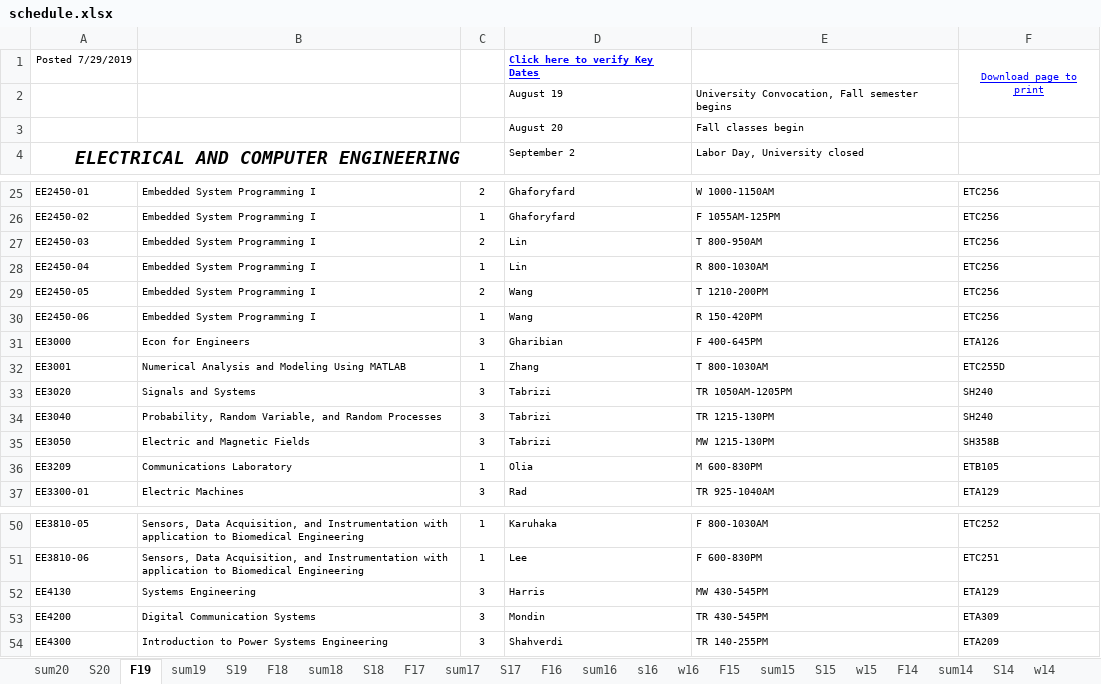
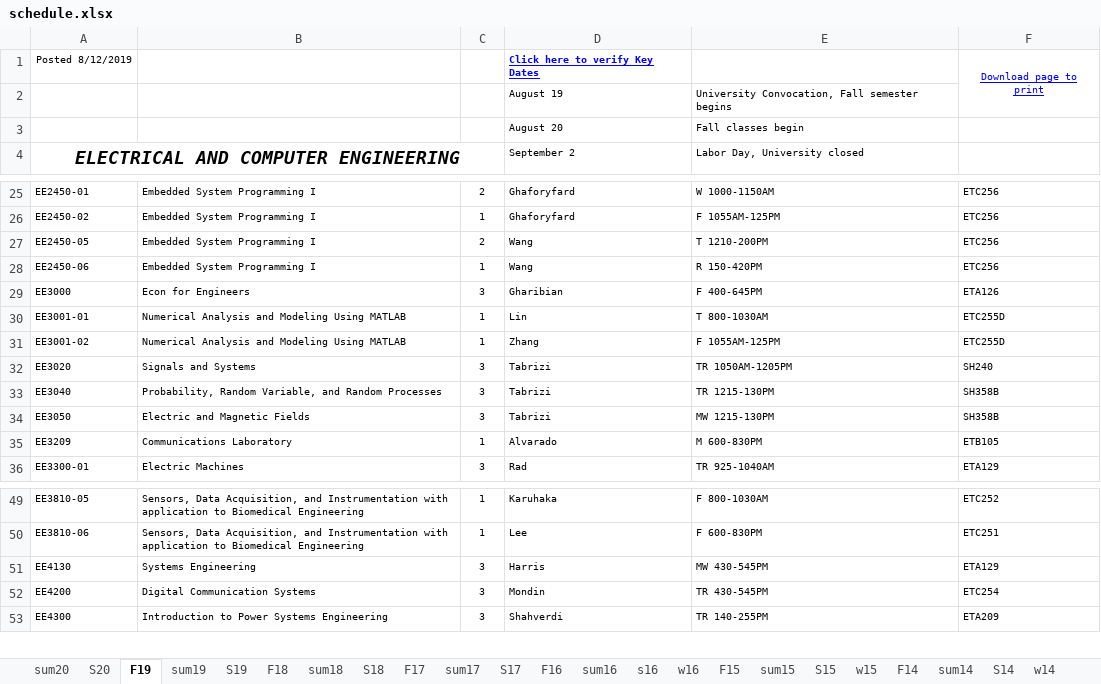
Before and after one commit to cslaee/cslaee.github.io, an Excel workbook: schedule/semester/schedule.xlsx, sheet F19, drawn as a sheet; only a part is shown, gaps mark what is left out; values as stored, in another font and other column widths than the file's, no borders; removed rows and columns are numbered as before the commit, all else as after; the diff names each change by its address in the sheet, - before the commit and + after, or states it on an @@ line.

Commit message:
Schedule Update

```diff
--- a/schedule/semester/schedule.xlsx (sheet F19)
+++ b/schedule/semester/schedule.xlsx (sheet F19)
-A1: Posted 7/29/2019
+A1: Posted 8/12/2019
-row 27: EE2450-03 | Embedded System Programming I | 2 | Lin | T 800-950AM | ETC256
-row 28: EE2450-04 | Embedded System Programming I | 1 | Lin | R 800-1030AM | ETC256
+row 30: EE3001-01 | Numerical Analysis and Modeling Using MATLAB | 1 | Lin | T 800-1030AM | ETC255D
-A31: EE3001
+A31: EE3001-02
-E31: T 800-1030AM
+E31: F 1055AM-125PM
-F33: SH240
+F33: SH358B
-D35: Olia
+D35: Alvarado
-F52: ETA309
+F52: ETC254
```
Also changed, not shown: 2 other files.
